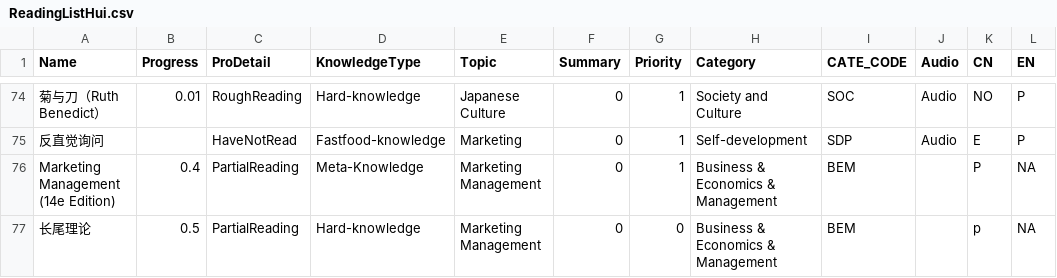
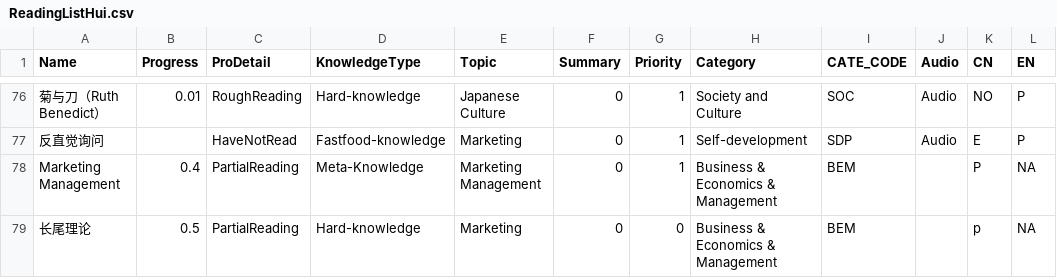
Before and after one commit to happyrabbit/hui1987.com, a CSV file: 1_KnowledgeStructure/RawData/ReadingListHui.csv, drawn as a sheet; only a part is shown, gaps mark what is left out; addresses are those after the commit; the diff covers the shown part only; the diff names each change by its address in the sheet, - before the commit and + after, or states it on an @@ line.

```diff
--- a/1_KnowledgeStructure/RawData/ReadingListHui.csv
+++ b/1_KnowledgeStructure/RawData/ReadingListHui.csv
-A78 (Name): Marketing Management (14e Edition)
+A78 (Name): Marketing Management
-E79 (Topic): Marketing Management
+E79 (Topic): Marketing
```
Also changed, not shown: 4 added rows and 5 edited cells elsewhere in this file, 30 other files.
